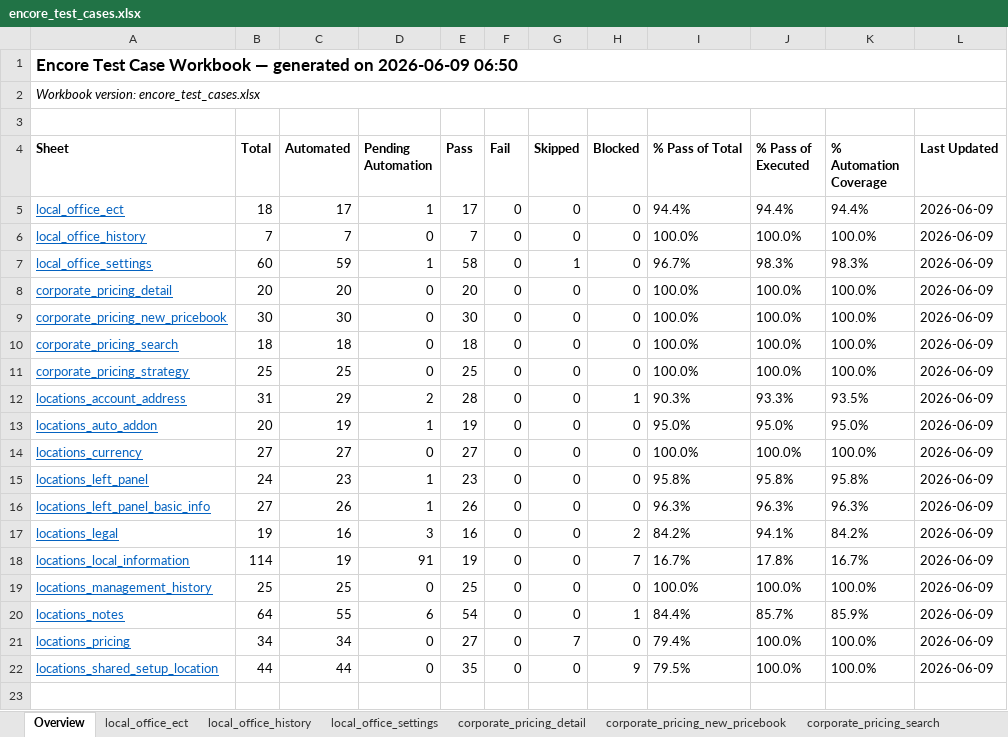
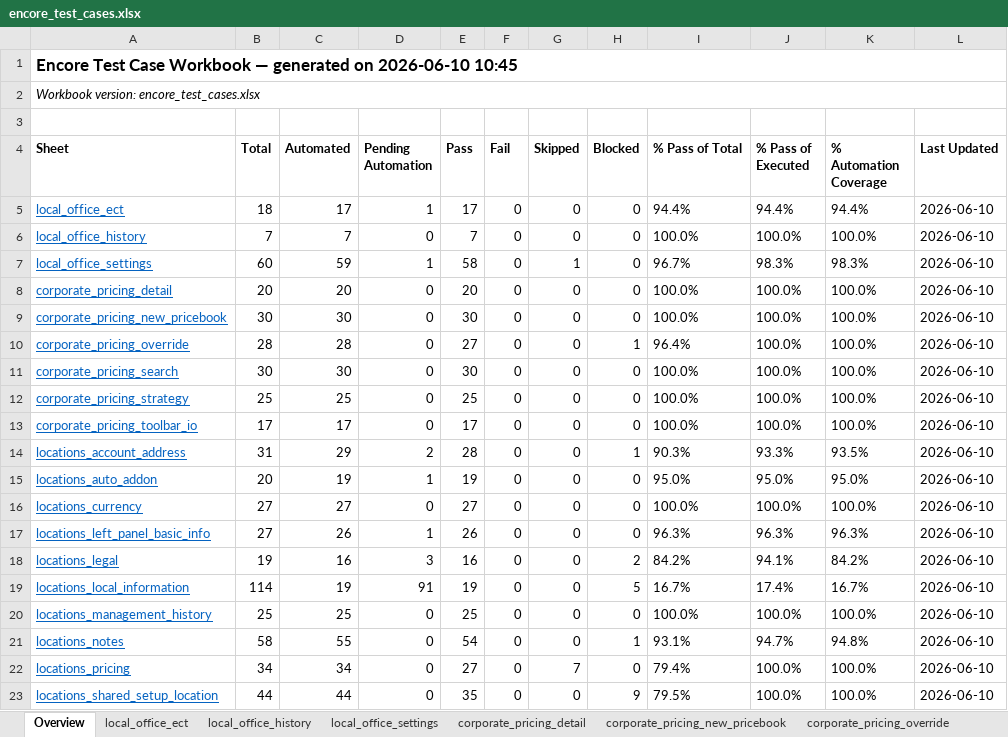
Before and after one commit to omeesham/JBS_Global_Test_Automation_Framework, an Excel workbook: clients/encore/test_cases_xlsx/encore_test_cases.xlsx, sheet Overview, drawn as a sheet; values as stored, in another font and other column widths than the file's, no borders; removed rows and columns are numbered as before the commit, all else as after; the diff names each change by its address in the sheet, - before the commit and + after, or states it on an @@ line.

```diff
--- a/clients/encore/test_cases_xlsx/encore_test_cases.xlsx (sheet Overview)
+++ b/clients/encore/test_cases_xlsx/encore_test_cases.xlsx (sheet Overview)
+sheet tab: corporate_pricing_override
-A1 (Sheet): …generated on 2026-06-09 06:50
+A1 (Sheet): …generated on 2026-06-10 10:45
-L5:L9 (Last Updated): 2026-06-09
+L5:L9 (Last Updated): 2026-06-10
+row 10: corporate_pricing_override | 28 | 28 | 0 | 27 | 0 | 0 | 1 | 96.4% | 100.0% | 100.0% | 2026-06-10
-B11 (Total): 18
+B11 (Total): 30
-C11 (Automated): 18
+C11 (Automated): 30
-E11 (Pass): 18
+E11 (Pass): 30
-L11:L12 (Last Updated): 2026-06-09
+L11:L12 (Last Updated): 2026-06-10
+row 13: corporate_pricing_toolbar_io | 17 | 17 | 0 | 17 | 0 | 0 | 0 | 100.0% | 100.0% | 100.0% | 2026-06-10
-L14:L16 (Last Updated): 2026-06-09
+L14:L16 (Last Updated): 2026-06-10
-row 15: locations_left_panel | 24 | 23 | 1 | 23 | 0 | 0 | 0 | 95.8% | 95.8% | 95.8% | 2026-06-09
-L17:L23 (Last Updated): 2026-06-09
+L17:L23 (Last Updated): 2026-06-10
-H19 (Blocked): 7
+H19 (Blocked): 5
-J19 (% Pass of Executed): 17.8%
+J19 (% Pass of Executed): 17.4%
-B21 (Total): 64
+B21 (Total): 58
-D21 (Pending Automation): 6
+D21 (Pending Automation): 0
-I21 (% Pass of Total): 84.4%
+I21 (% Pass of Total): 93.1%
-J21 (% Pass of Executed): 85.7%
+J21 (% Pass of Executed): 94.7%
-K21 (% Automation Coverage): 85.9%
+K21 (% Automation Coverage): 94.8%
```
Also changed, not shown: sheet locations_notes, sheet corporate_pricing_search, sheet locations_local_information, sheet locations_shared_setup_location, sheet locations_management_history, sheet local_office_settings, 11 more sheets, other sheet tabs, clients/encore/test_cases_xlsx/encore-qa-tracker.xlsx, clients/encore/test_cases_xlsx/encore_test_cases_testrail.xlsx, 45 other files.
